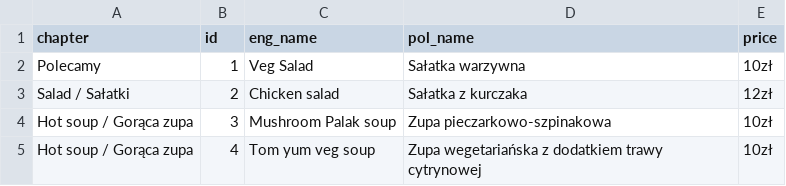
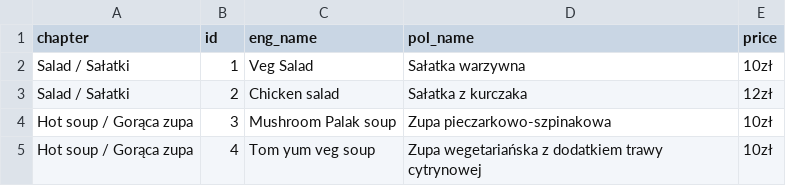
Before and after one commit to AnnaBarczyk/NepaleseRestaurant, a CSV file: menu_list.csv, drawn as a sheet; only a part is shown.

```diff
--- a/menu_list.csv
+++ b/menu_list.csv
@@ -1,3 +1,3 @@
 chapter,id,eng_name,pol_name,price
-Polecamy,1,Veg Salad,Sałatka warzywna,10zł
+Salad / Sałatki,1,Veg Salad,Sałatka warzywna,10zł
 Salad / Sałatki,2,Chicken salad,Sałatka z kurczaka,12zł
```
Also changed, not shown: 2 other files.
